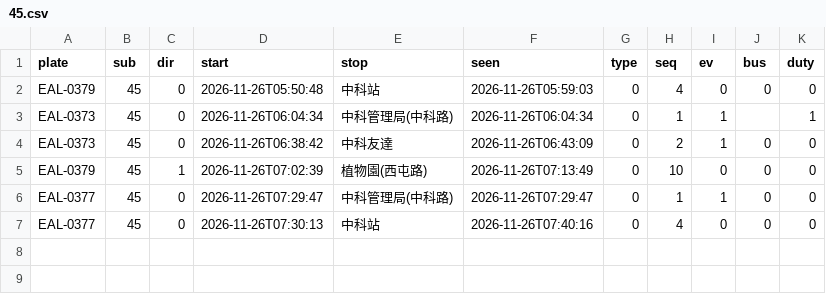
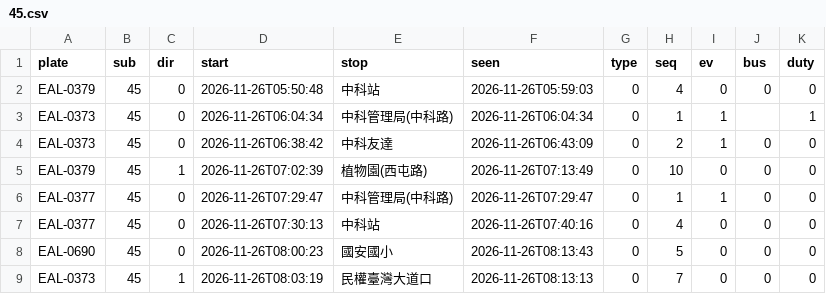
Before and after one commit to andrewwangarchnycu/Schematic-Transit-Taichung, a CSV file: departures/2026-11-26/45.csv, drawn as a sheet.

```diff
--- a/departures/2026-11-26/45.csv
+++ b/departures/2026-11-26/45.csv
@@ -7 +7,3 @@ EAL-0377,45,0,2026-11-26T07:29:47,中科管理局(中科路),2026-11-26T07:29:47
 EAL-0377,45,0,2026-11-26T07:30:13,中科站,2026-11-26T07:40:16,0,4,0,0,0
+EAL-0690,45,0,2026-11-26T08:00:23,國安國小,2026-11-26T08:13:43,0,5,0,0,0
+EAL-0373,45,1,2026-11-26T08:03:19,民權臺灣大道口,2026-11-26T08:13:13,0,7,0,0,0
```
Also changed, not shown: departures/2026-11-26/19.csv, departures/2026-11-26/35.csv, 2 other files.
